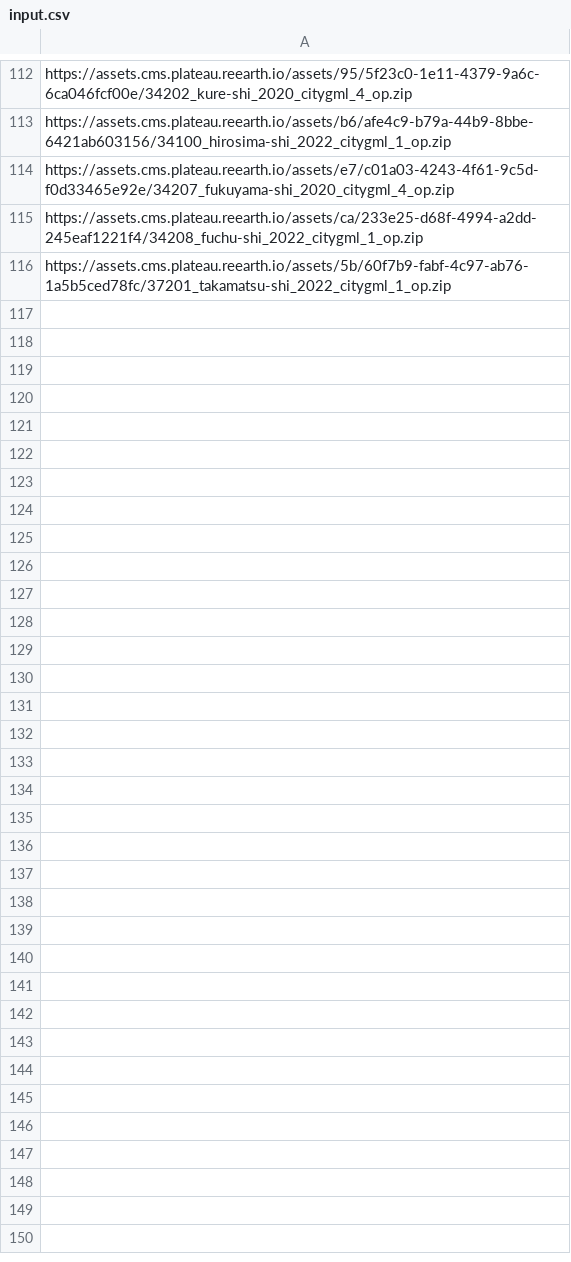
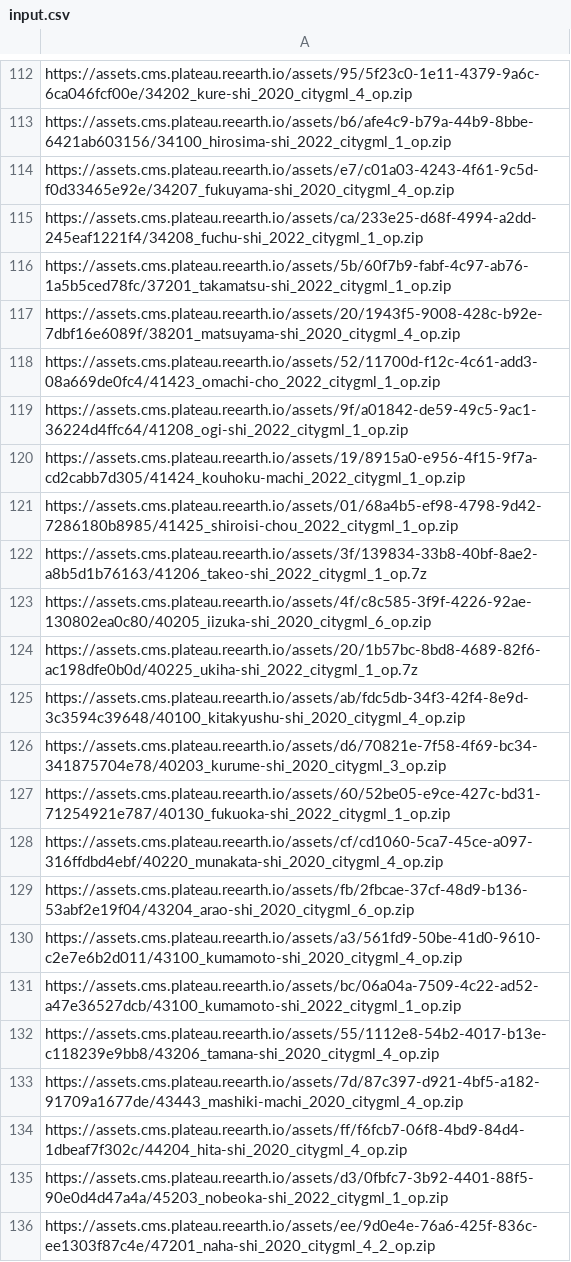
Before and after one commit to amx-project/apb, a CSV file: input.csv, drawn as a sheet; only a part is shown, gaps mark what is left out.

```diff
--- a/input.csv
+++ b/input.csv
@@ -116 +116,21 @@ https://assets.cms.plateau.reearth.io/assets/ca/233e25-d68f-4994-a2dd-245eaf1221
 https://assets.cms.plateau.reearth.io/assets/5b/60f7b9-fabf-4c97-ab76-1a5b5ced78fc/37201_takamatsu-shi_2022_citygml_1_op.zip
+https://assets.cms.plateau.reearth.io/assets/20/1943f5-9008-428c-b92e-7dbf16e6089f/38201_matsuyama-shi_2020_citygml_4_op.zip
+https://assets.cms.plateau.reearth.io/assets/52/11700d-f12c-4c61-add3-08a669de0fc4/41423_omachi-cho_2022_citygml_1_op.zip
+https://assets.cms.plateau.reearth.io/assets/9f/a01842-de59-49c5-9ac1-36224d4ffc64/41208_ogi-shi_2022_citygml_1_op.zip
+https://assets.cms.plateau.reearth.io/assets/19/8915a0-e956-4f15-9f7a-cd2cabb7d305/41424_kouhoku-machi_2022_citygml_1_op.zip
+https://assets.cms.plateau.reearth.io/assets/01/68a4b5-ef98-4798-9d42-7286180b8985/41425_shiroisi-chou_2022_citygml_1_op.zip
+https://assets.cms.plateau.reearth.io/assets/3f/139834-33b8-40bf-8ae2-a8b5d1b76163/41206_takeo-shi_2022_citygml_1_op.7z
+https://assets.cms.plateau.reearth.io/assets/4f/c8c585-3f9f-4226-92ae-130802ea0c80/40205_iizuka-shi_2020_citygml_6_op.zip
+https://assets.cms.plateau.reearth.io/assets/20/1b57bc-8bd8-4689-82f6-ac198dfe0b0d/40225_ukiha-shi_2022_citygml_1_op.7z
+https://assets.cms.plateau.reearth.io/assets/ab/fdc5db-34f3-42f4-8e9d-3c3594c39648/40100_kitakyushu-shi_2020_citygml_4_op.zip
+https://assets.cms.plateau.reearth.io/assets/d6/70821e-7f58-4f69-bc34-341875704e78/40203_kurume-shi_2020_citygml_3_op.zip
+https://assets.cms.plateau.reearth.io/assets/60/52be05-e9ce-427c-bd31-71254921e787/40130_fukuoka-shi_2022_citygml_1_op.zip
+https://assets.cms.plateau.reearth.io/assets/cf/cd1060-5ca7-45ce-a097-316ffdbd4ebf/40220_munakata-shi_2020_citygml_4_op.zip
+https://assets.cms.plateau.reearth.io/assets/fb/2fbcae-37cf-48d9-b136-53abf2e19f04/43204_arao-shi_2020_citygml_6_op.zip
+https://assets.cms.plateau.reearth.io/assets/a3/561fd9-50be-41d0-9610-c2e7e6b2d011/43100_kumamoto-shi_2020_citygml_4_op.zip
+https://assets.cms.plateau.reearth.io/assets/bc/06a04a-7509-4c22-ad52-a47e36527dcb/43100_kumamoto-shi_2022_citygml_1_op.zip
+https://assets.cms.plateau.reearth.io/assets/55/1112e8-54b2-4017-b13e-c118239e9bb8/43206_tamana-shi_2020_citygml_4_op.zip
+https://assets.cms.plateau.reearth.io/assets/7d/87c397-d921-4bf5-a182-91709a1677de/43443_mashiki-machi_2020_citygml_4_op.zip
+https://assets.cms.plateau.reearth.io/assets/ff/f6fcb7-06f8-4bd9-84d4-1dbeaf7f302c/44204_hita-shi_2020_citygml_4_op.zip
+https://assets.cms.plateau.reearth.io/assets/d3/0fbfc7-3b92-4401-88f5-90e0d4d47a4a/45203_nobeoka-shi_2022_citygml_1_op.zip
+https://assets.cms.plateau.reearth.io/assets/ee/9d0e4e-76a6-425f-836c-ee1303f87c4e/47201_naha-shi_2020_citygml_4_2_op.zip
```
Also changed, not shown: 4 other files.
